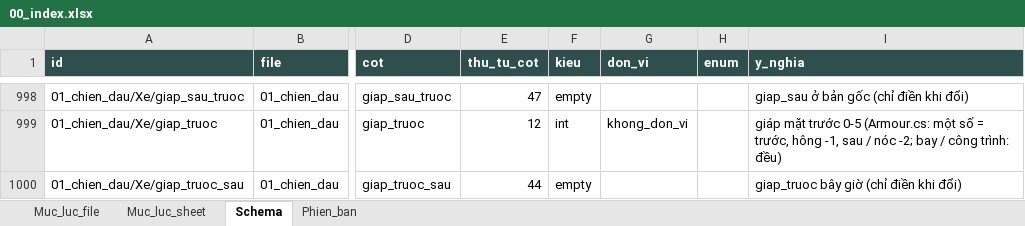
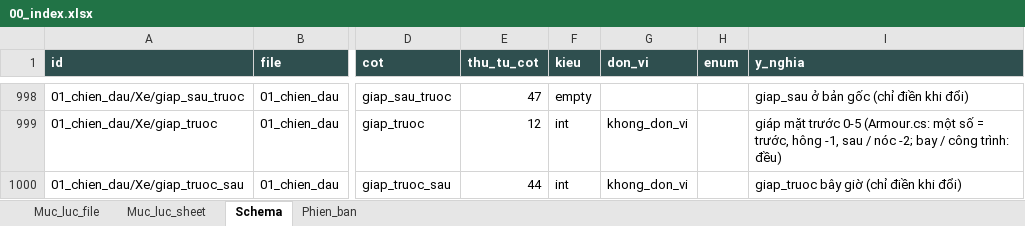
Before and after one commit to Winka173/machine-bridage, an Excel workbook: Docs/export/current/00_index.xlsx, sheet Schema, drawn as a sheet; only a part is shown, gaps mark what is left out; values as stored, in another font and other column widths than the file's, no borders; the diff covers the shown part only; the diff names each change by its address in the sheet, - before the commit and + after, or states it on an @@ line.

```diff
--- a/Docs/export/current/00_index.xlsx (sheet Schema)
+++ b/Docs/export/current/00_index.xlsx (sheet Schema)
-F1000 (kieu): empty
+F1000 (kieu): int
-G1000 (don_vi): (empty)
+G1000 (don_vi): khong_don_vi
```
Also changed, not shown: 4 edited cells elsewhere in this sheet, sheet Phien_ban, sheet Muc_luc_file, sheet Muc_luc_sheet, Docs/export/current/01_chien_dau.xlsx, Docs/export/current/02_boss.xlsx, 30 other files.
